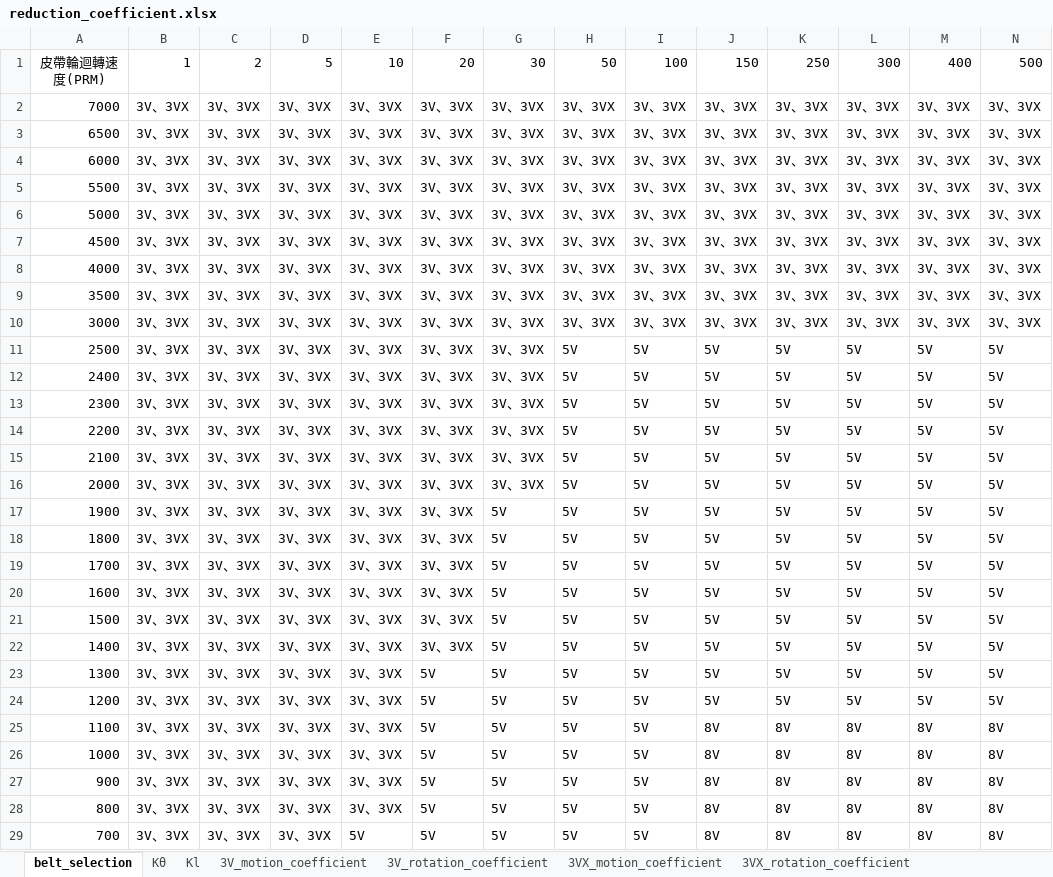
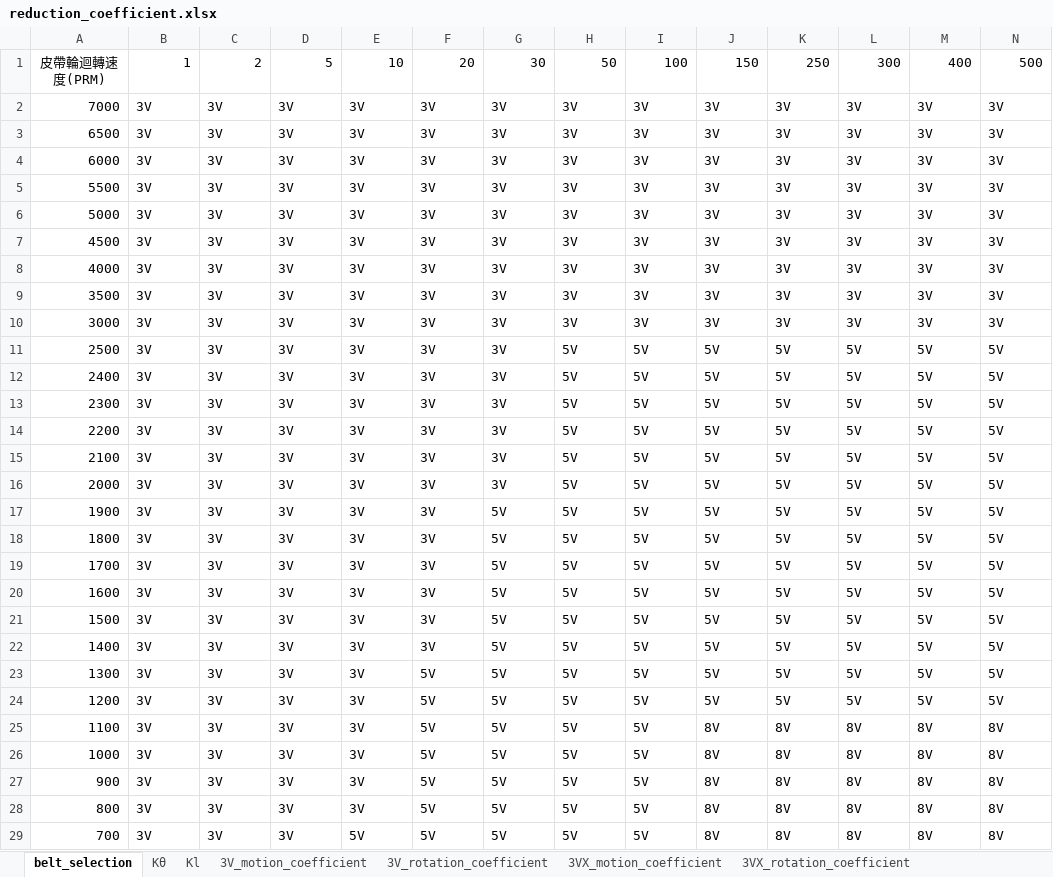
Before and after one commit to WangSsuYen/Mechanice_tool, an Excel workbook: tool/reduction_coefficient.xlsx, sheet belt_selection, drawn as a sheet; only a part is shown; values as stored, in another font and other column widths than the file's, no borders; the diff covers the shown part only; the diff names each change by its address in the sheet, - before the commit and + after, or states it on an @@ line.

Commit message:
completed belt system

```diff
--- a/tool/reduction_coefficient.xlsx (sheet belt_selection)
+++ b/tool/reduction_coefficient.xlsx (sheet belt_selection)
-B2:B29: 3V、3VX
+B2:B29: 3V
-C2:C29: 3V、3VX
+C2:C29: 3V
-D2:D29: 3V、3VX
+D2:D29: 3V
-E2:E28: 3V、3VX
+E2:E28: 3V
-F2:F22: 3V、3VX
+F2:F22: 3V
-G2:G16: 3V、3VX
+G2:G16: 3V
-H2:H10: 3V、3VX
+H2:H10: 3V
-I2:I10: 3V、3VX
+I2:I10: 3V
-J2:J10: 3V、3VX
+J2:J10: 3V
-K2:K10: 3V、3VX
+K2:K10: 3V
-L2:L10: 3V、3VX
+L2:L10: 3V
-M2:M10: 3V、3VX
+M2:M10: 3V
-N2:N10: 3V、3VX
+N2:N10: 3V
```
Also changed, not shown: 42 edited cells elsewhere in this sheet, sheet Kl, sheet 5V_rotation_coefficient, sheet 8V_rotation additional capacity, sheet 5VX_rotation_coefficient, sheet 3V_rotation_coefficient, sheet 3VX_rotation_coefficient, 3 more sheets, 2 other files.
